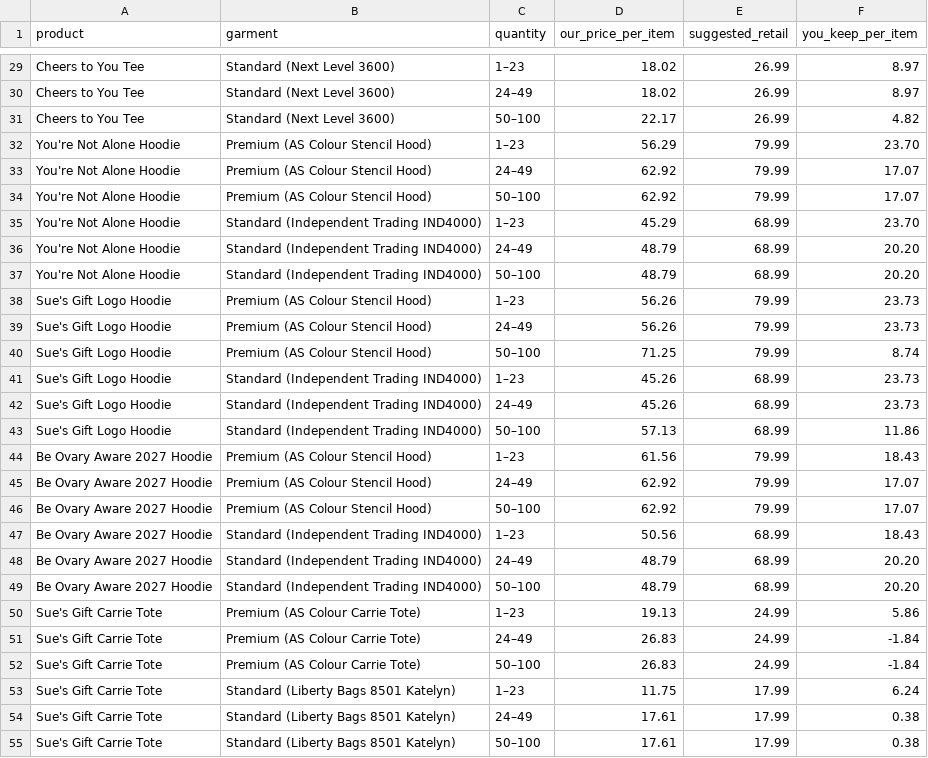
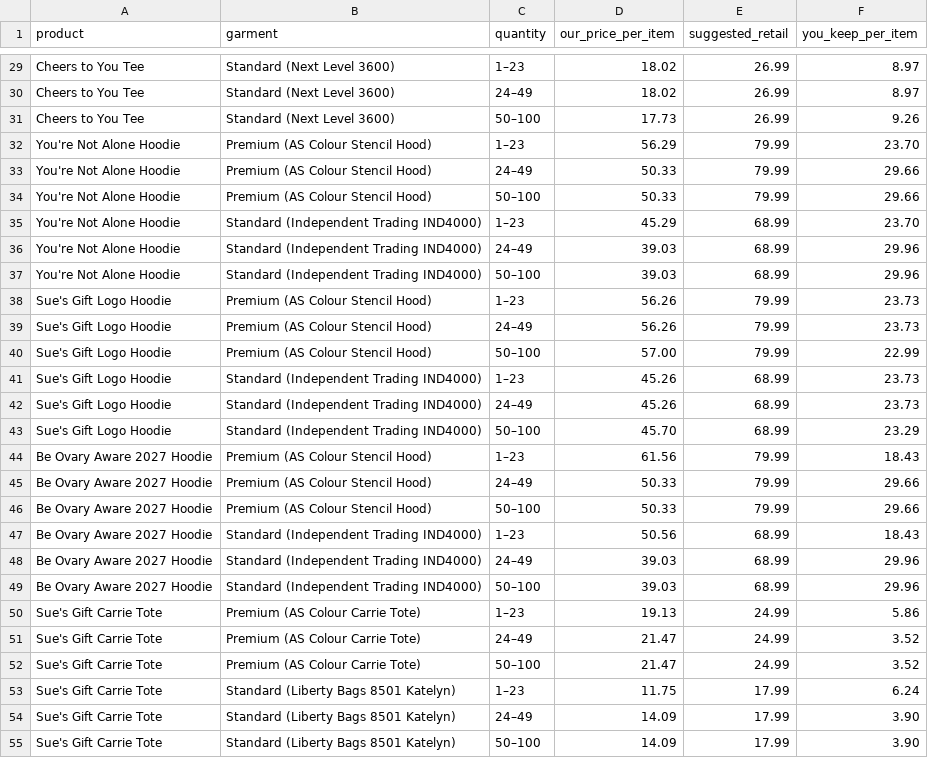
Before and after one commit to NeruoticFarrow/ARK-Screen-Printing-Website, a CSV file: site-src/stores/suesgift/pricing/client-pricing.csv, drawn as a sheet; only a part is shown, gaps mark what is left out; the diff covers the shown part only.

```diff
--- a/site-src/stores/suesgift/pricing/client-pricing.csv
+++ b/site-src/stores/suesgift/pricing/client-pricing.csv
@@ -30,26 +30,26 @@ Cheers to You Tee,Standard (Next Level 3600),1–23,18.02,26.99,8.97
 Cheers to You Tee,Standard (Next Level 3600),24–49,18.02,26.99,8.97
-Cheers to You Tee,Standard (Next Level 3600),50–100,22.17,26.99,4.82
+Cheers to You Tee,Standard (Next Level 3600),50–100,17.73,26.99,9.26
 You're Not Alone Hoodie,Premium (AS Colour Stencil Hood),1–23,56.29,79.99,23.70
-You're Not Alone Hoodie,Premium (AS Colour Stencil Hood),24–49,62.92,79.99,17.07
-You're Not Alone Hoodie,Premium (AS Colour Stencil Hood),50–100,62.92,79.99,17.07
+You're Not Alone Hoodie,Premium (AS Colour Stencil Hood),24–49,50.33,79.99,29.66
+You're Not Alone Hoodie,Premium (AS Colour Stencil Hood),50–100,50.33,79.99,29.66
 You're Not Alone Hoodie,Standard (Independent Trading IND4000),1–23,45.29,68.99,23.70
-You're Not Alone Hoodie,Standard (Independent Trading IND4000),24–49,48.79,68.99,20.20
-You're Not Alone Hoodie,Standard (Independent Trading IND4000),50–100,48.79,68.99,20.20
+You're Not Alone Hoodie,Standard (Independent Trading IND4000),24–49,39.03,68.99,29.96
+You're Not Alone Hoodie,Standard (Independent Trading IND4000),50–100,39.03,68.99,29.96
 Sue's Gift Logo Hoodie,Premium (AS Colour Stencil Hood),1–23,56.26,79.99,23.73
 Sue's Gift Logo Hoodie,Premium (AS Colour Stencil Hood),24–49,56.26,79.99,23.73
-Sue's Gift Logo Hoodie,Premium (AS Colour Stencil Hood),50–100,71.25,79.99,8.74
+Sue's Gift Logo Hoodie,Premium (AS Colour Stencil Hood),50–100,57.00,79.99,22.99
 Sue's Gift Logo Hoodie,Standard (Independent Trading IND4000),1–23,45.26,68.99,23.73
 Sue's Gift Logo Hoodie,Standard (Independent Trading IND4000),24–49,45.26,68.99,23.73
-Sue's Gift Logo Hoodie,Standard (Independent Trading IND4000),50–100,57.13,68.99,11.86
+Sue's Gift Logo Hoodie,Standard (Independent Trading IND4000),50–100,45.70,68.99,23.29
 Be Ovary Aware 2027 Hoodie,Premium (AS Colour Stencil Hood),1–23,61.56,79.99,18.43
-Be Ovary Aware 2027 Hoodie,Premium (AS Colour Stencil Hood),24–49,62.92,79.99,17.07
-Be Ovary Aware 2027 Hoodie,Premium (AS Colour Stencil Hood),50–100,62.92,79.99,17.07
+Be Ovary Aware 2027 Hoodie,Premium (AS Colour Stencil Hood),24–49,50.33,79.99,29.66
+Be Ovary Aware 2027 Hoodie,Premium (AS Colour Stencil Hood),50–100,50.33,79.99,29.66
 Be Ovary Aware 2027 Hoodie,Standard (Independent Trading IND4000),1–23,50.56,68.99,18.43
-Be Ovary Aware 2027 Hoodie,Standard (Independent Trading IND4000),24–49,48.79,68.99,20.20
-Be Ovary Aware 2027 Hoodie,Standard (Independent Trading IND4000),50–100,48.79,68.99,20.20
+Be Ovary Aware 2027 Hoodie,Standard (Independent Trading IND4000),24–49,39.03,68.99,29.96
+Be Ovary Aware 2027 Hoodie,Standard (Independent Trading IND4000),50–100,39.03,68.99,29.96
 Sue's Gift Carrie Tote,Premium (AS Colour Carrie Tote),1–23,19.13,24.99,5.86
-Sue's Gift Carrie Tote,Premium (AS Colour Carrie Tote),24–49,26.83,24.99,-1.84
-Sue's Gift Carrie Tote,Premium (AS Colour Carrie Tote),50–100,26.83,24.99,-1.84
+Sue's Gift Carrie Tote,Premium (AS Colour Carrie Tote),24–49,21.47,24.99,3.52
+Sue's Gift Carrie Tote,Premium (AS Colour Carrie Tote),50–100,21.47,24.99,3.52
 Sue's Gift Carrie Tote,Standard (Liberty Bags 8501 Katelyn),1–23,11.75,17.99,6.24
-Sue's Gift Carrie Tote,Standard (Liberty Bags 8501 Katelyn),24–49,17.61,17.99,0.38
-Sue's Gift Carrie Tote,Standard (Liberty Bags 8501 Katelyn),50–100,17.61,17.99,0.38
+Sue's Gift Carrie Tote,Standard (Liberty Bags 8501 Katelyn),24–49,14.09,17.99,3.90
+Sue's Gift Carrie Tote,Standard (Liberty Bags 8501 Katelyn),50–100,14.09,17.99,3.90
```
Also changed, not shown: 30 edited cells elsewhere in this file, site-src/stores/suesgift/pricing/pricing.csv, 5 other files.
